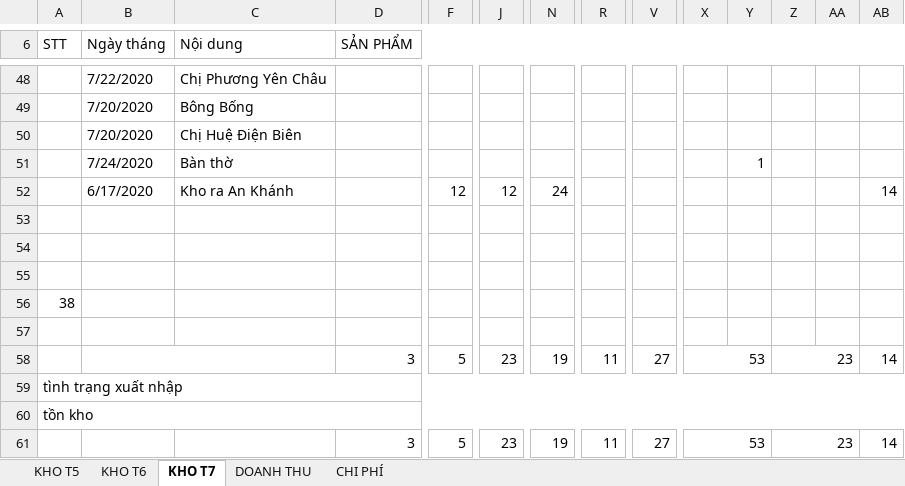
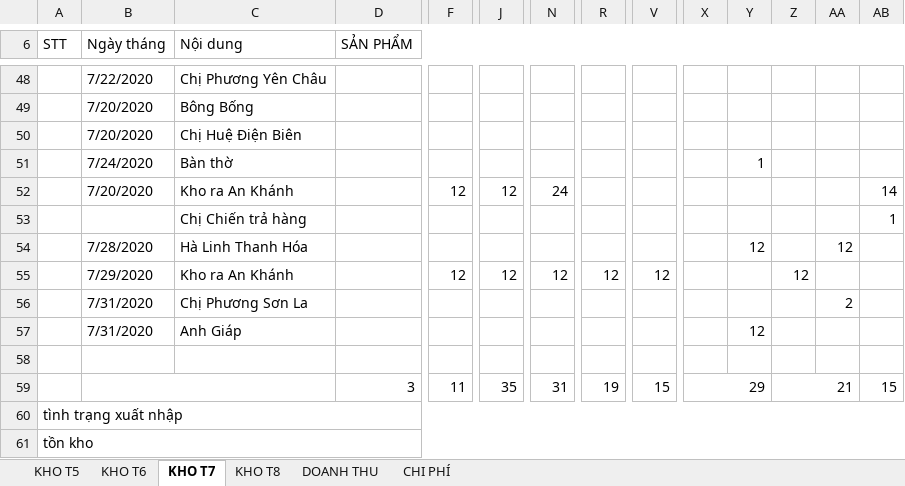
Before and after one commit to lexusna98/HangWorkspace, an Excel workbook: KẾ TOÁN - THÁI HẰNG/QUỲNH TRANG/KHO,DT, CP.xlsx, sheet KHO T7, drawn as a sheet; only a part is shown, gaps mark what is left out; values as stored, in another font and other column widths than the file's, no cell formats; removed rows and columns are numbered as before the commit, all else as after; rows hold the shown columns only; the diff covers the shown part only; the diff names each change by its address in the sheet, - before the commit and + after, or states it on an @@ line.

```diff
--- a/KẾ TOÁN - THÁI HẰNG/QUỲNH TRANG/KHO,DT, CP.xlsx (sheet KHO T7)
+++ b/KẾ TOÁN - THÁI HẰNG/QUỲNH TRANG/KHO,DT, CP.xlsx (sheet KHO T7)
+sheet tab: KHO T8
-B52 (Ngày tháng): 6/17/2020
+B52 (Ngày tháng): 7/20/2020
+row 53:  |  | Chị Chiến trả hàng |  |  |  |  |  |  |  |  |  |  | 1
+row 54:  | 7/28/2020 | Hà Linh Thanh Hóa |  |  |  |  |  |  |  | 12 |  | 12
+row 55:  | 7/29/2020 | Kho ra An Khánh |  | 12 | 12 | 12 | 12 | 12 |  |  | 12
+row 56:  | 7/31/2020 | Chị Phương Sơn La |  |  |  |  |  |  |  |  |  | 2
+row 57:  | 7/31/2020 | Anh Giáp |  |  |  |  |  |  |  | 12
+B59:C59 merged
-row 59: (empty)
+row 59:  |  |  | 3 | 11 | 35 | 31 | 19 | 15 | 29 |  | 21 |  | 15
+D59:E59 merged
+F59:G59 merged
+J59:K59 merged
+N59:O59 merged
+R59:S59 merged
+V59:W59 merged
+X59:Y59 merged
+Z59:AA59 merged
+AB59:AC59 merged
-row 55: (empty)
-row 56: 38
-row 57: (empty)
-row 58:  |  |  | 3 | 5 | 23 | 19 | 11 | 27 | 53 |  | 23 |  | 14
-row 61:  |  |  | 3 | 5 | 23 | 19 | 11 | 27 | 53 |  | 23 |  | 14
```
Also changed, not shown: merged cells elsewhere in this sheet, sheet DOANH THU, cell formats, formulas that keep their value, KẾ TOÁN - THÁI HẰNG/Báo cáo/EXCEL/NANOMILK 5_2020.xlsx, KẾ TOÁN - THÁI HẰNG/KHO KÍN.xlsx, 1 other file.
